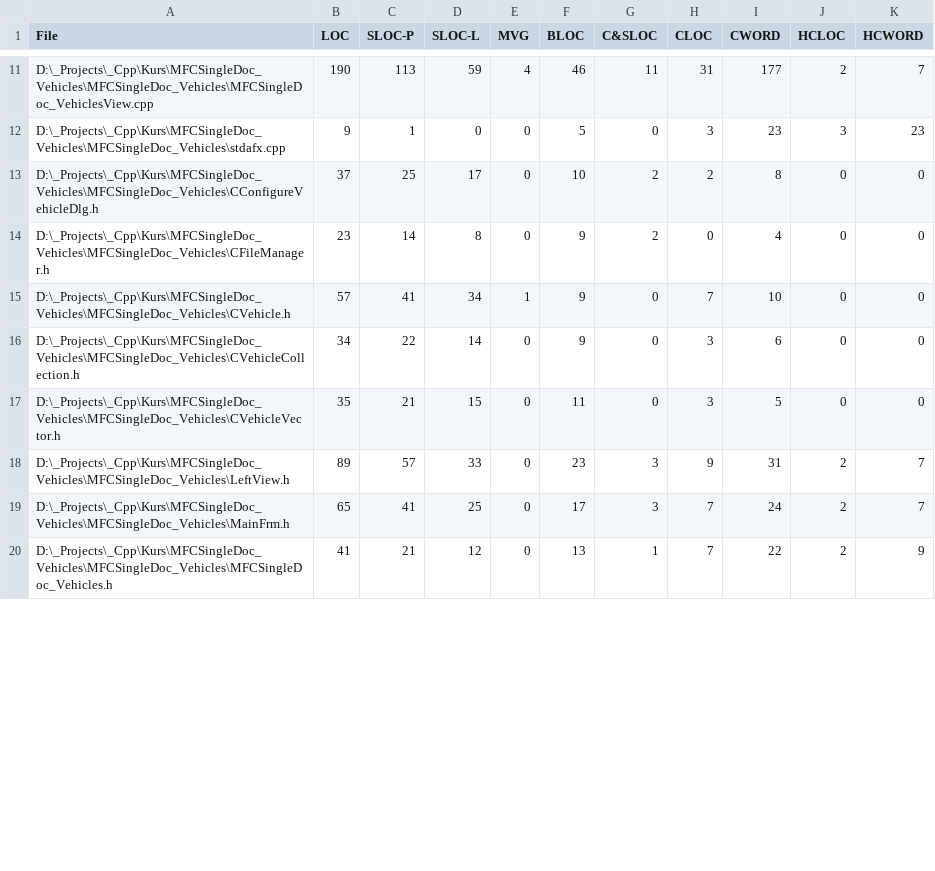
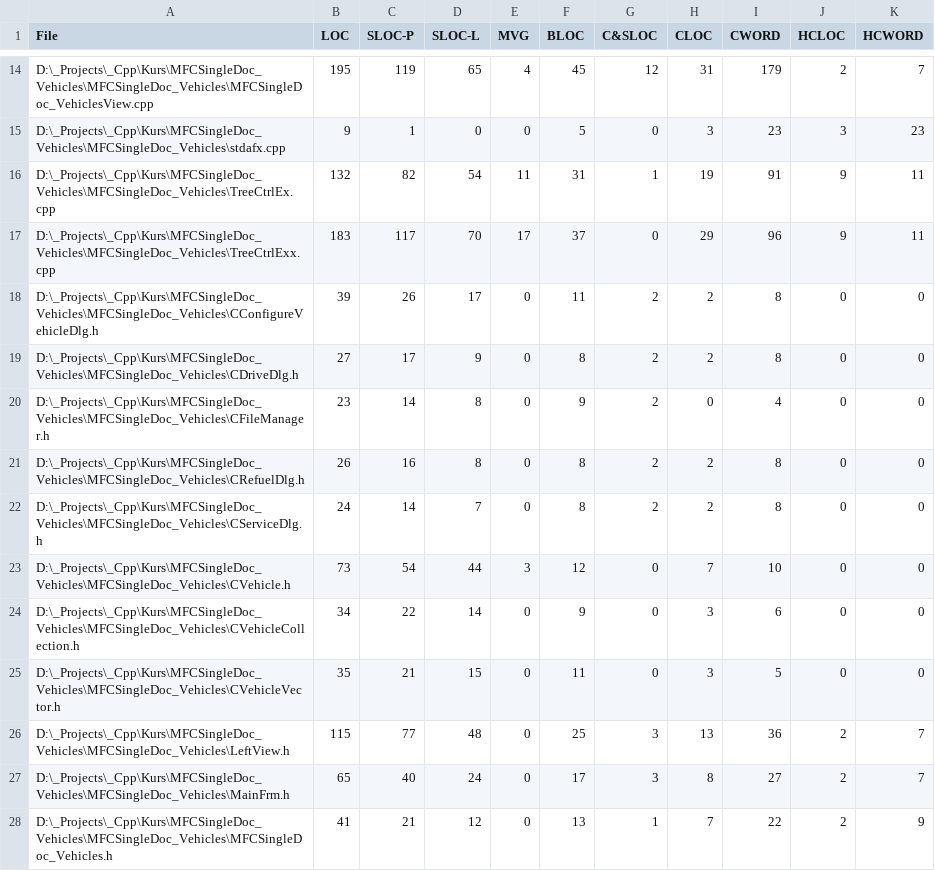
Before and after one commit to BrayanKhosravian/MFCSingleDoc_Vehicles, a CSV file: MFCSingleDoc_Vehicles/LocMetricsFiles.csv, drawn as a sheet; only a part is shown, gaps mark what is left out; addresses are those after the commit; the diff covers the shown part only; the diff names each change by its address in the sheet, - before the commit and + after, or states it on an @@ line.

```diff
--- a/MFCSingleDoc_Vehicles/LocMetricsFiles.csv
+++ b/MFCSingleDoc_Vehicles/LocMetricsFiles.csv
-B14 (LOC): 190
+B14 (LOC): 195
-C14 (SLOC-P): 113
+C14 (SLOC-P): 119
-D14 (SLOC-L): 59
+D14 (SLOC-L): 65
-F14 (BLOC): 46
+F14 (BLOC): 45
-G14 (C&SLOC): 11
+G14 (C&SLOC): 12
-I14 (CWORD): 177
+I14 (CWORD): 179
+row 16: D:\_Projects\_Cpp\Kurs\MFCSingleDoc_Vehicles\MFCSingleDoc_Vehicles\TreeCtrlEx.cpp | 132 | 82 | 54 | 11 | 31 | 1 | 19 | 91 | 9 | 11
+row 17: D:\_Projects\_Cpp\Kurs\MFCSingleDoc_Vehicles\MFCSingleDoc_Vehicles\TreeCtrlExx.cpp | 183 | 117 | 70 | 17 | 37 | 0 | 29 | 96 | 9 | 11
-B18 (LOC): 37
+B18 (LOC): 39
-C18 (SLOC-P): 25
+C18 (SLOC-P): 26
-F18 (BLOC): 10
+F18 (BLOC): 11
+row 19: D:\_Projects\_Cpp\Kurs\MFCSingleDoc_Vehicles\MFCSingleDoc_Vehicles\CDriveDlg.h | 27 | 17 | 9 | 0 | 8 | 2 | 2 | 8 | 0 | 0
+row 21: D:\_Projects\_Cpp\Kurs\MFCSingleDoc_Vehicles\MFCSingleDoc_Vehicles\CRefuelDlg.h | 26 | 16 | 8 | 0 | 8 | 2 | 2 | 8 | 0 | 0
+row 22: D:\_Projects\_Cpp\Kurs\MFCSingleDoc_Vehicles\MFCSingleDoc_Vehicles\CServiceDlg.h | 24 | 14 | 7 | 0 | 8 | 2 | 2 | 8 | 0 | 0
-B23 (LOC): 57
+B23 (LOC): 73
-C23 (SLOC-P): 41
+C23 (SLOC-P): 54
-D23 (SLOC-L): 34
+D23 (SLOC-L): 44
-E23 (MVG): 1
+E23 (MVG): 3
-F23 (BLOC): 9
+F23 (BLOC): 12
-B26 (LOC): 89
+B26 (LOC): 115
-C26 (SLOC-P): 57
+C26 (SLOC-P): 77
-D26 (SLOC-L): 33
+D26 (SLOC-L): 48
-F26 (BLOC): 23
+F26 (BLOC): 25
-H26 (CLOC): 9
+H26 (CLOC): 13
-I26 (CWORD): 31
+I26 (CWORD): 36
-C27 (SLOC-P): 41
+C27 (SLOC-P): 40
-D27 (SLOC-L): 25
+D27 (SLOC-L): 24
-H27 (CLOC): 7
+H27 (CLOC): 8
-I27 (CWORD): 24
+I27 (CWORD): 27
```
Also changed, not shown: 4 added rows and 40 edited cells elsewhere in this file, MFCSingleDoc_Vehicles/LocMetricsCommentWords.csv, MFCSingleDoc_Vehicles/LocMetricsFolders.csv, 14 other files.
